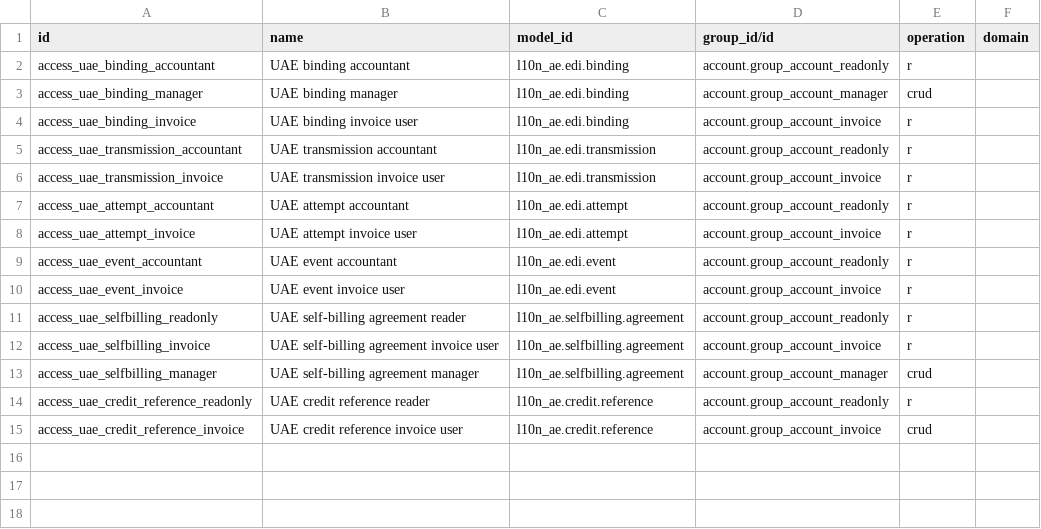
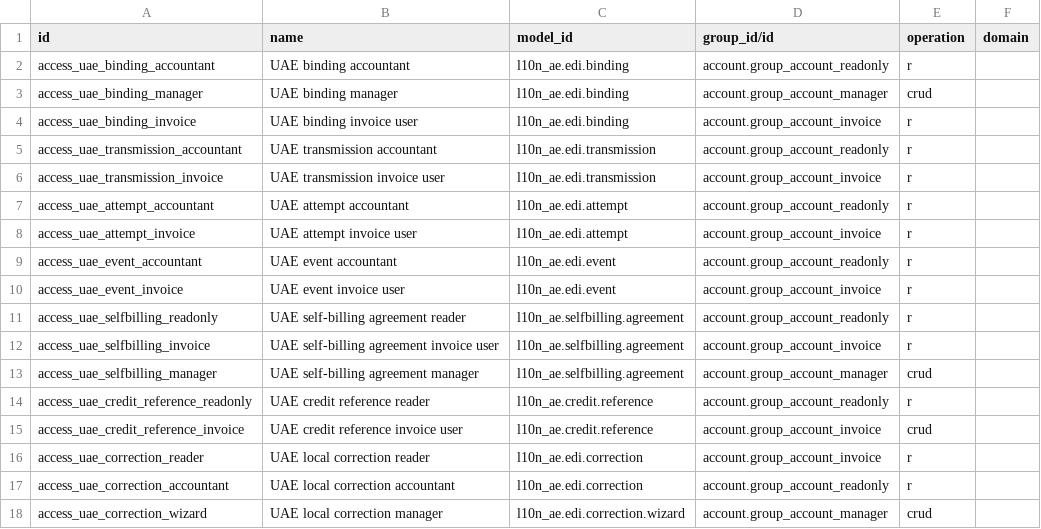
Before and after one commit to kmee/l10n-united-arab-emirates, a CSV file: l10n_ae_edi/security/ir.access.csv, drawn as a sheet; the diff names each change by its address in the sheet, - before the commit and + after, or states it on an @@ line.

Commit message:
[ADD] UAE: correct unsent invoices with protected revision history

```diff
--- a/l10n_ae_edi/security/ir.access.csv
+++ b/l10n_ae_edi/security/ir.access.csv
+row 16: access_uae_correction_reader | UAE local correction reader | l10n_ae.edi.correction | account.group_account_invoice | r
+row 17: access_uae_correction_accountant | UAE local correction accountant | l10n_ae.edi.correction | account.group_account_readonly | r
+row 18: access_uae_correction_wizard | UAE local correction manager | l10n_ae.edi.correction.wizard | account.group_account_manager | crud
```
Also changed, not shown: 11 other files.
